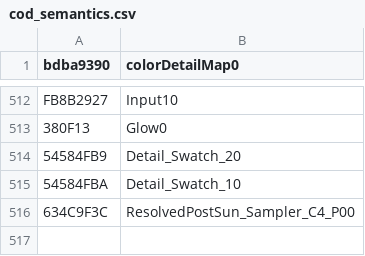
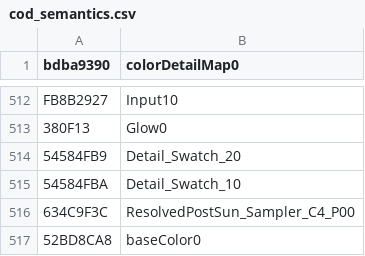
Before and after one commit to defaultactor/cod-name-db, a CSV file: csv/cod_semantics.csv, drawn as a sheet; only a part is shown, gaps mark what is left out; the diff names each change by its address in the sheet, - before the commit and + after, or states it on an @@ line.

Commit message:
baseColor bo:cw

```diff
--- a/csv/cod_semantics.csv
+++ b/csv/cod_semantics.csv
+row 517: 52BD8CA8 | baseColor0
```
